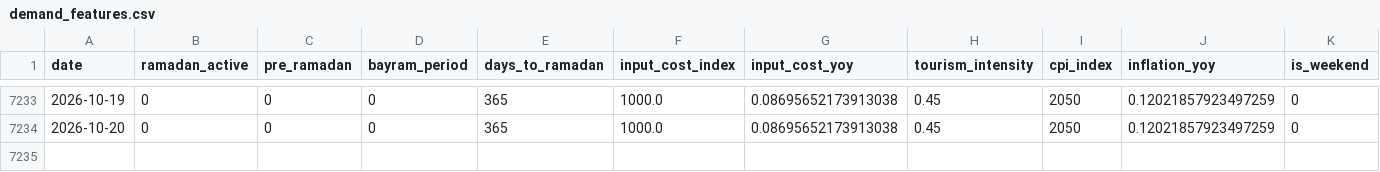
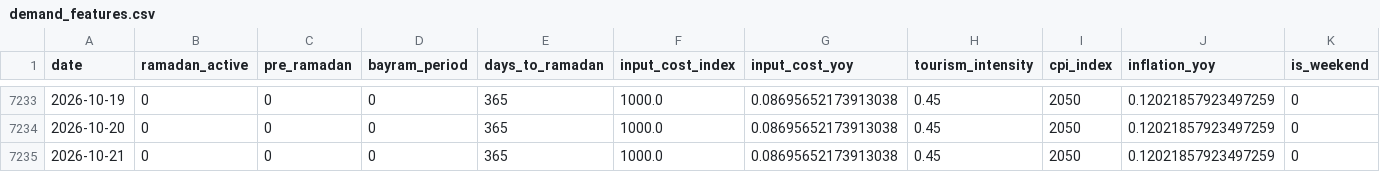
Before and after one commit to susarlar/orangepricecalculatorquantic, a CSV file: data/raw/demand_features.csv, drawn as a sheet; only a part is shown, gaps mark what is left out; rows hold the shown columns only; the diff names each change by its address in the sheet, - before the commit and + after, or states it on an @@ line.

```diff
--- a/data/raw/demand_features.csv
+++ b/data/raw/demand_features.csv
+row 7235: 2026-10-21 | 0 | 0 | 0 | 365 | 1000.0 | 0.08695652173913038 | 0.45 | 2050 | 0.12021857923497259 | 0
```
Also changed, not shown: data/processed/farmer_features.csv, data/processed/refresh_log.csv, 15 other files.
